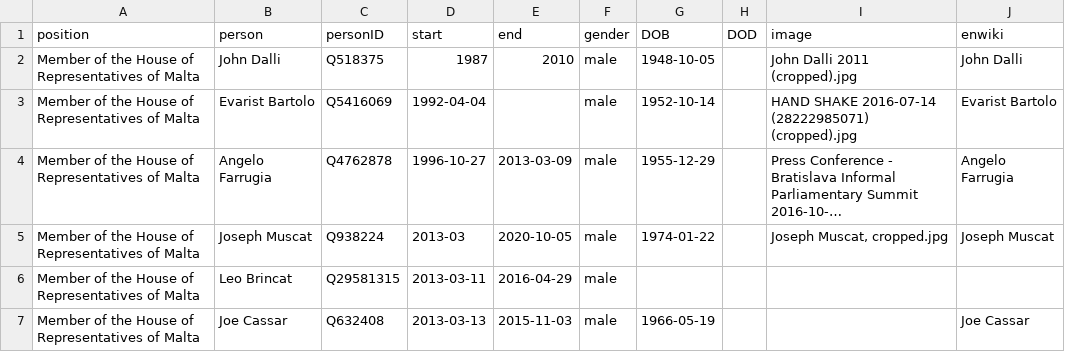
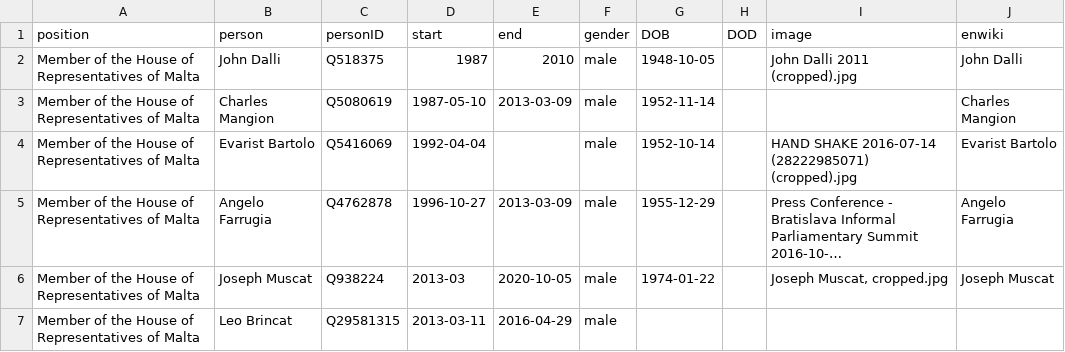
Before and after one commit to every-politician-scrapers/malta-ministers, a CSV file: html/legislators.csv, drawn as a sheet; only a part is shown; the shorter side is filled out with more unchanged rows; long unchanged cells end in ….

Commit message:
PCB update

```diff
--- a/html/legislators.csv
+++ b/html/legislators.csv
@@ -2,2 +2,3 @@ position,person,personID,start,end,gender,DOB,DOD,image,enwiki
 Member of the House of Representatives of Malta,John Dalli,Q518375,1987,2010,male,1948-10-05,,John Dalli 2011 (cropped).jpg,John Dalli
+Member of the House of Representatives of Malta,Charles Mangion,Q5080619,1987-05-10,2013-03-09,male,1952-11-14,,,Charles Mangion
 Member of the House of Representatives of Malta,Evarist Bartolo,Q5416069,1992-04-04,,male,1952-10-14,,HAND SHAKE 2016-07-14 (28222985071) (cropped).jpg,Evarist Bartolo
```
